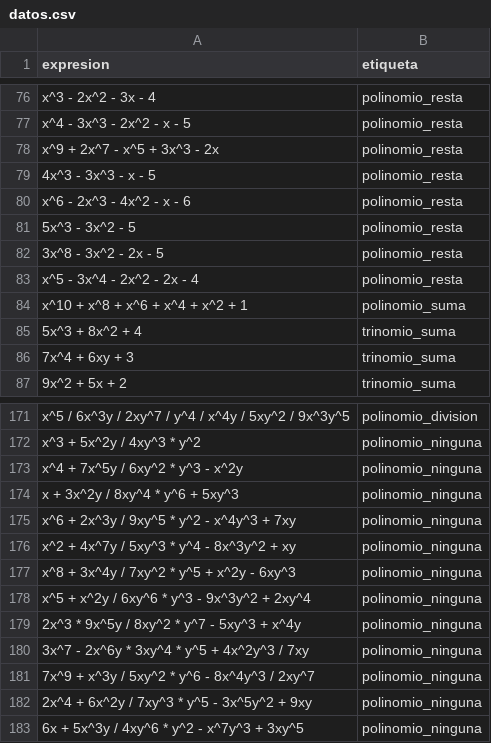
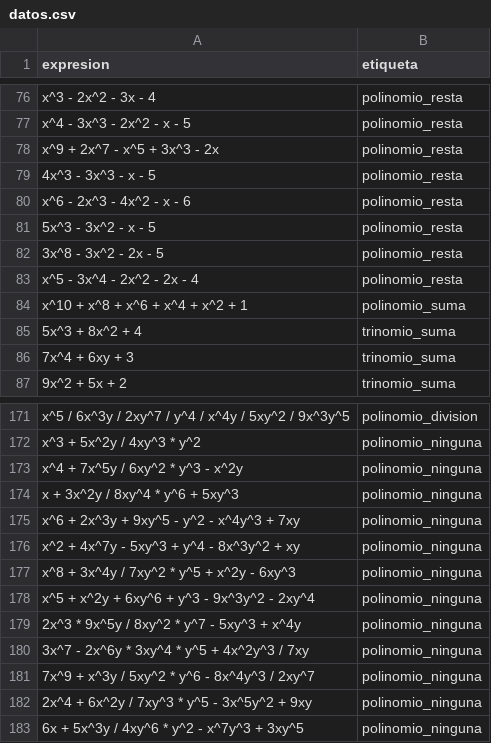
Before and after one commit to JoseSilva2004/Analizador-SintacticoEA, a CSV file: data/datos.csv, drawn as a sheet; only a part is shown, gaps mark what is left out.

```diff
--- a/data/datos.csv
+++ b/data/datos.csv
@@ -80,3 +80,3 @@ x^9 + 2x^7 - x^5 + 3x^3 - 2x,polinomio_resta
 x^6 - 2x^3 - 4x^2 - x - 6,polinomio_resta
-5x^3 - 3x^2 - 5,polinomio_resta
+5x^3 - 3x^2 - x - 5,polinomio_resta
 3x^8 - 3x^2 - 2x - 5,polinomio_resta
@@ -174,6 +174,6 @@ x^4 + 7x^5y / 6xy^2 * y^3 - x^2y,polinomio_ninguna
 x + 3x^2y / 8xy^4 * y^6 + 5xy^3,polinomio_ninguna
-x^6 + 2x^3y / 9xy^5 * y^2 - x^4y^3 + 7xy,polinomio_ninguna
-x^2 + 4x^7y / 5xy^3 * y^4 - 8x^3y^2 + xy,polinomio_ninguna
+x^6 + 2x^3y + 9xy^5 - y^2 - x^4y^3 + 7xy,polinomio_ninguna
+x^2 + 4x^7y - 5xy^3 + y^4 - 8x^3y^2 + xy,polinomio_ninguna
 x^8 + 3x^4y / 7xy^2 * y^5 + x^2y - 6xy^3,polinomio_ninguna
-x^5 + x^2y / 6xy^6 * y^3 - 9x^3y^2 + 2xy^4,polinomio_ninguna
+x^5 + x^2y + 6xy^6 + y^3 - 9x^3y^2 - 2xy^4,polinomio_ninguna
 2x^3 * 9x^5y / 8xy^2 * y^7 - 5xy^3 + x^4y,polinomio_ninguna
```
Also changed, not shown: 4 other files.
